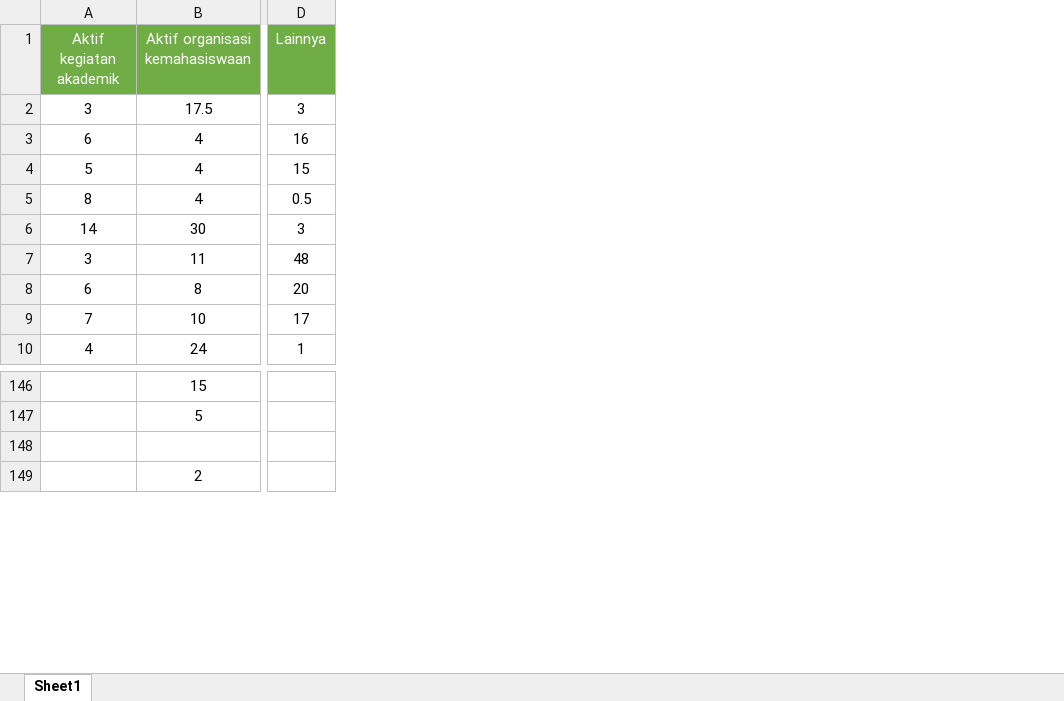
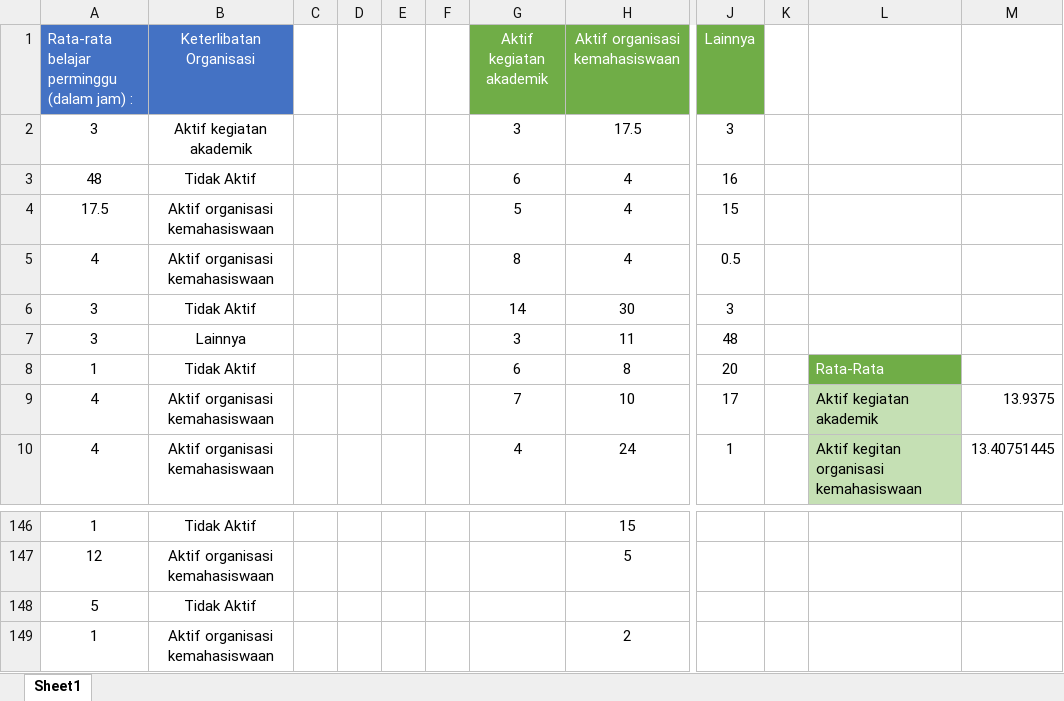
Before and after one commit to sains-data/ADS_2_RC, an Excel workbook: ADS_2_RC.xlsx, sheet Sheet1, drawn as a sheet; only a part is shown, gaps mark what is left out; values as stored, in another font and other column widths than the file's, no borders; charts and pictures not drawn; rows hold the shown columns only; the diff covers the shown part only; the diff names each change by its address in the sheet, - before the commit and + after, or states it on an @@ line.

```diff
--- a/ADS_2_RC.xlsx (sheet Sheet1)
+++ b/ADS_2_RC.xlsx (sheet Sheet1)
+column A, rows 1-10: Rata-rata belajar perminggu (dalam jam) : | 3 | 48 | 17.5 | 4 | 3 | 3 | 1 | 4 | 4; rows 146-149: 1 | 12 | 5 | 1
+column B (Keterlibatan Organisasi), rows 2-10: Aktif kegiatan akademik | Tidak Aktif | Aktif organisasi kemahasiswaan | Aktif organisasi kemahasiswaan | Tidak Aktif | Lainnya | Tidak Aktif | Aktif organisasi kemahasiswaan | Aktif organisasi kemahasiswaan; rows 146-149: Tidak Aktif | Aktif organisasi kemahasiswaan | Tidak Aktif | Aktif organisasi kemahasiswaan
+column C, empty
+column D, empty
+column E, empty
+column F, empty
+column K, empty
+column L, rows 8-10: Rata-Rata | Aktif kegiatan akademik | Aktif kegitan organisasi kemahasiswaan
+column M, rows 9-10: 13.9375 | 13.40751445
-row 148: (empty)
+row 148: 5 | Tidak Aktif
```
Also changed, not shown: 280 added rows elsewhere in this sheet, charts or pictures, 3 other files.
